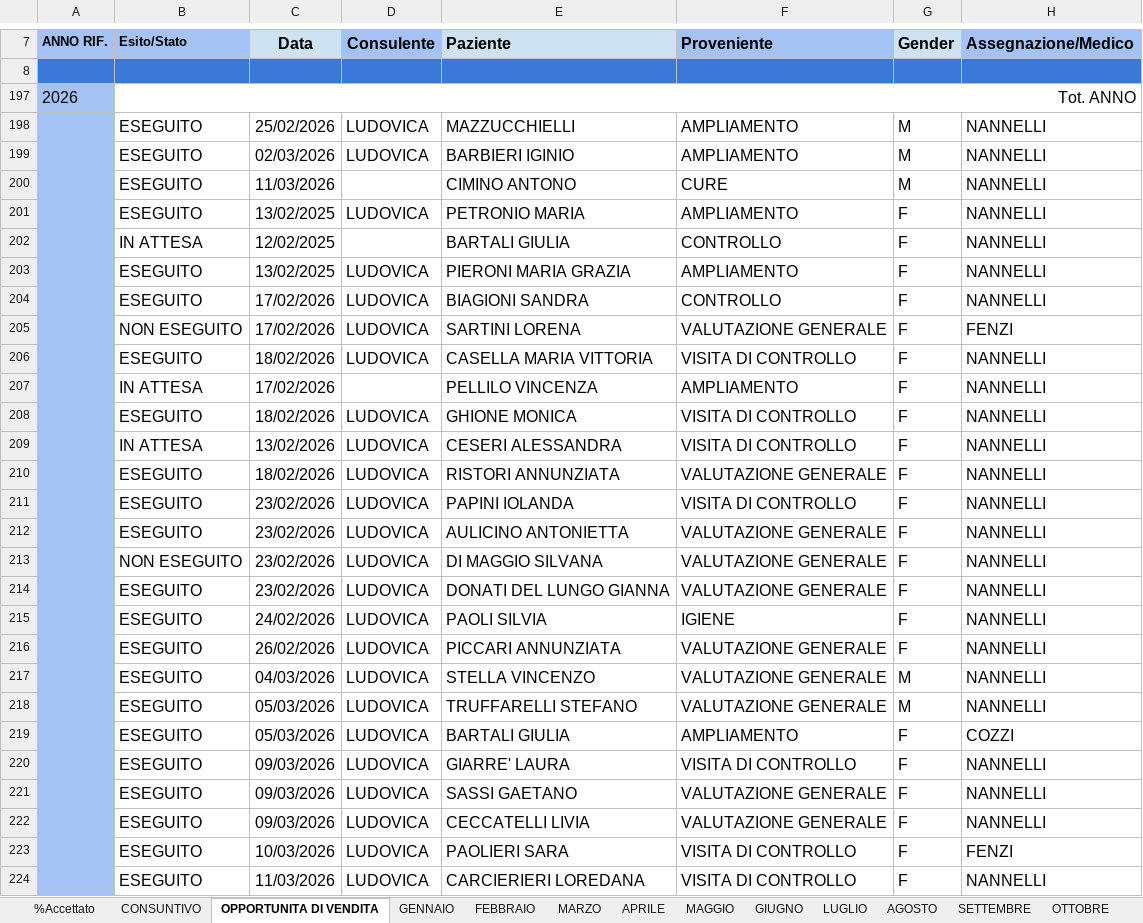
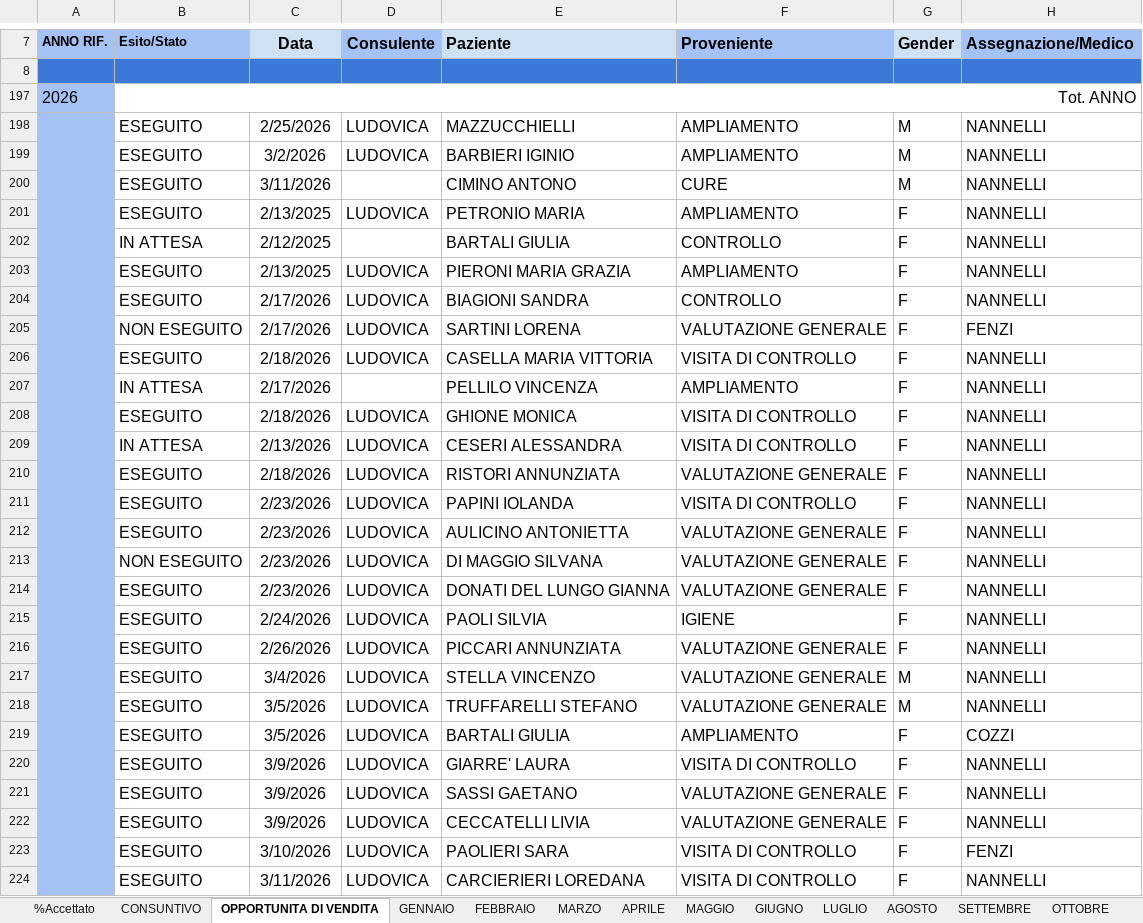
Before and after one commit to davidecarcasole-code/giod, an Excel workbook: Firenze - Foglio Vendite 2026.xlsx, sheet OPPORTUNITA DI VENDITA, drawn as a sheet; only a part is shown, gaps mark what is left out; values as stored, in another font and other column widths than the file's, no borders; charts and pictures and conditional formats not drawn; the diff covers the shown part only; the diff names each change by its address in the sheet, - before the commit and + after, or states it on an @@ line.

```diff
--- a/Firenze - Foglio Vendite 2026.xlsx (sheet OPPORTUNITA DI VENDITA)
+++ b/Firenze - Foglio Vendite 2026.xlsx (sheet OPPORTUNITA DI VENDITA)
-C198 (Data): 25/02/2026
+C198 (Data): 2/25/2026
-C199 (Data): 02/03/2026
+C199 (Data): 3/2/2026
-C200 (Data): 11/03/2026
+C200 (Data): 3/11/2026
-C201 (Data): 13/02/2025
+C201 (Data): 2/13/2025
-C202 (Data): 12/02/2025
+C202 (Data): 2/12/2025
-C203 (Data): 13/02/2025
+C203 (Data): 2/13/2025
-C204:C205 (Data): 17/02/2026
+C204:C205 (Data): 2/17/2026
-C206 (Data): 18/02/2026
+C206 (Data): 2/18/2026
-C207 (Data): 17/02/2026
+C207 (Data): 2/17/2026
-C208 (Data): 18/02/2026
+C208 (Data): 2/18/2026
-C209 (Data): 13/02/2026
+C209 (Data): 2/13/2026
-C210 (Data): 18/02/2026
+C210 (Data): 2/18/2026
-C211:C214 (Data): 23/02/2026
+C211:C214 (Data): 2/23/2026
-C215 (Data): 24/02/2026
+C215 (Data): 2/24/2026
-C216 (Data): 26/02/2026
+C216 (Data): 2/26/2026
-C217 (Data): 04/03/2026
+C217 (Data): 3/4/2026
-C218:C219 (Data): 05/03/2026
+C218:C219 (Data): 3/5/2026
-C220:C222 (Data): 09/03/2026
+C220:C222 (Data): 3/9/2026
-C223 (Data): 10/03/2026
+C223 (Data): 3/10/2026
-C224 (Data): 11/03/2026
+C224 (Data): 3/11/2026
```
Also changed, not shown: 31 edited cells elsewhere in this sheet, sheet MARZO, sheet GIUGNO, sheet APRILE, sheet MAGGIO, sheet PREVISIONI INCASSO, sheet FEBBRAIO, 1 more sheet, charts or pictures, 4 other files.
